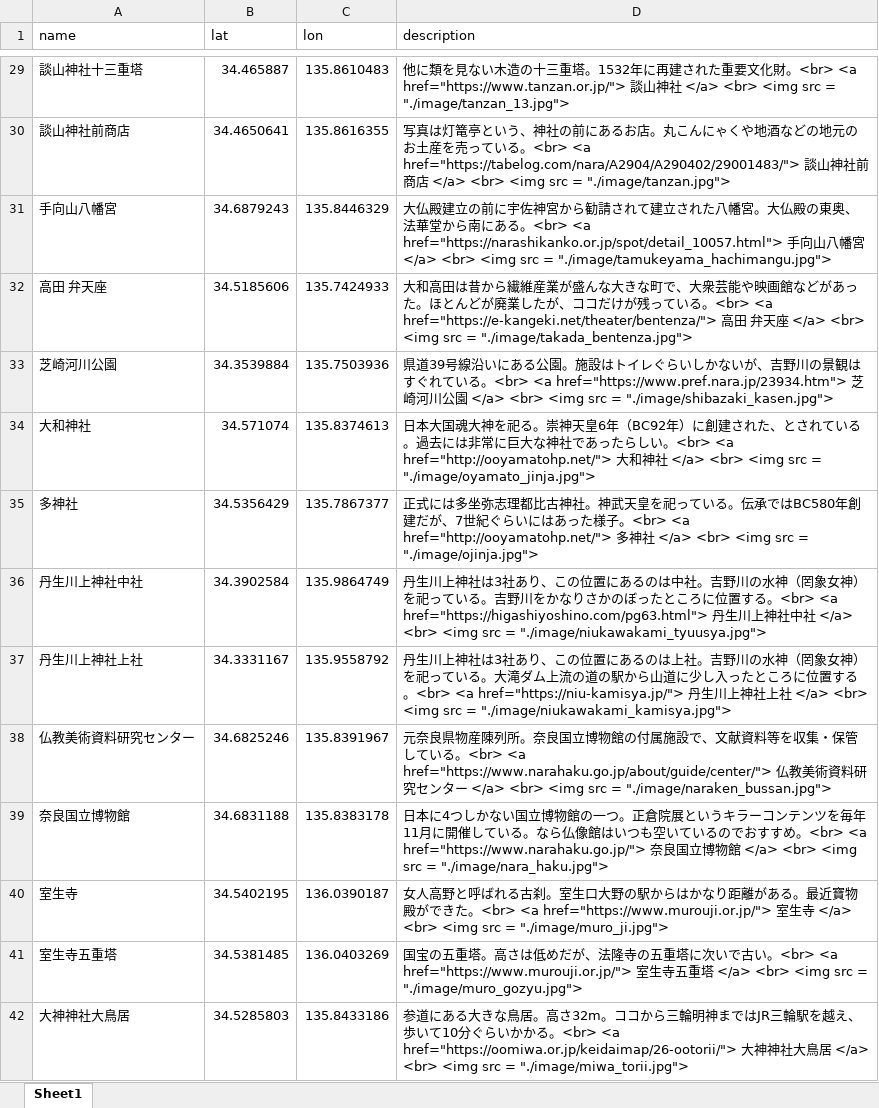
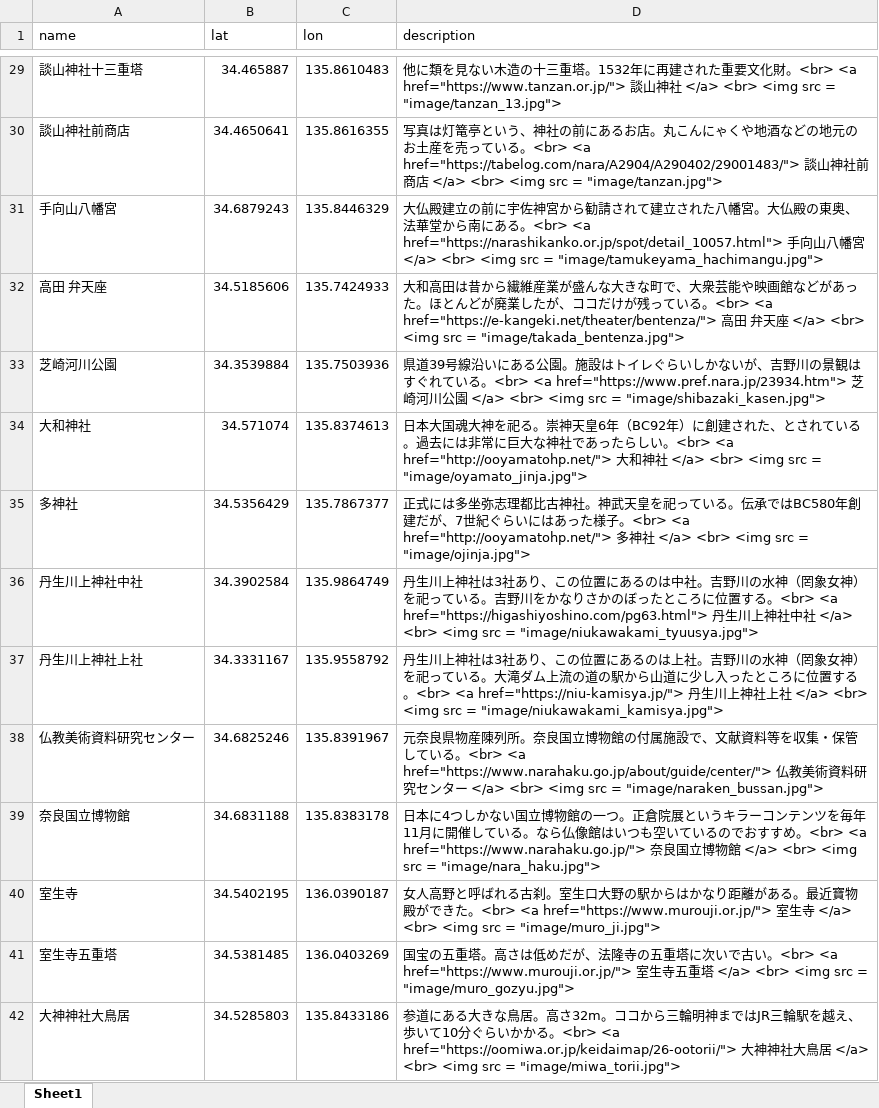
Before and after one commit to sb8001at-oss/Nara_map, an Excel workbook: data/Nara_map.xlsx, sheet Sheet1, drawn as a sheet; only a part is shown, gaps mark what is left out; values as stored, in another font and other column widths than the file's, no borders; the diff covers the shown part only; the diff names each change by its address in the sheet, - before the commit and + after, or states it on an @@ line.

Commit message:
image link is changed

```diff
--- a/data/Nara_map.xlsx (sheet Sheet1)
+++ b/data/Nara_map.xlsx (sheet Sheet1)
-D29 (description): …src = "./image/tanzan_13.jpg">
+D29 (description): …src = "image/tanzan_13.jpg">
-D30 (description): …src = "./image/tanzan.jpg">
+D30 (description): …src = "image/tanzan.jpg">
-D31 (description): …src = "./image/tamukeyama_hachimangu.jpg">
+D31 (description): …src = "image/tamukeyama_hachimangu.jpg">
-D32 (description): …<br> <img src = "./image/takada_bentenza.jpg">
+D32 (description): …<br> <img src = "image/takada_bentenza.jpg">
-D33 (description): …src = "./image/shibazaki_kasen.jpg">
+D33 (description): …src = "image/shibazaki_kasen.jpg">
-D34 (description): …<br> <img src = "./image/oyamato_jinja.jpg">
+D34 (description): …<br> <img src = "image/oyamato_jinja.jpg">
-D35 (description): …<br> <img src = "./image/ojinja.jpg">
+D35 (description): …<br> <img src = "image/ojinja.jpg">
-D36 (description): …<br> <img src = "./image/niukawakami_tyuusya.jpg">
+D36 (description): …<br> <img src = "image/niukawakami_tyuusya.jpg">
-D37 (description): …<br> <img src = "./image/niukawakami_kamisya.jpg">
+D37 (description): …<br> <img src = "image/niukawakami_kamisya.jpg">
-D38 (description): …src = "./image/naraken_bussan.jpg">
+D38 (description): …src = "image/naraken_bussan.jpg">
-D39 (description): …<br> <img src = "./image/nara_haku.jpg">
+D39 (description): …<br> <img src = "image/nara_haku.jpg">
-D40 (description): …<br> <img src = "./image/muro_ji.jpg">
+D40 (description): …<br> <img src = "image/muro_ji.jpg">
-D41 (description): …src = "./image/muro_gozyu.jpg">
+D41 (description): …src = "image/muro_gozyu.jpg">
-D42 (description): …src = "./image/miwa_torii.jpg">
+D42 (description): …src = "image/miwa_torii.jpg">
```
Also changed, not shown: 56 edited cells elsewhere in this sheet, 1 other file.
